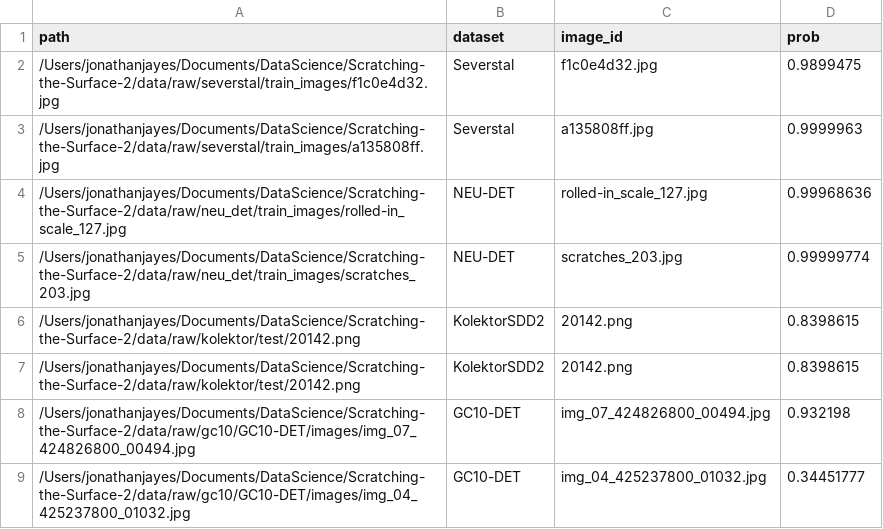
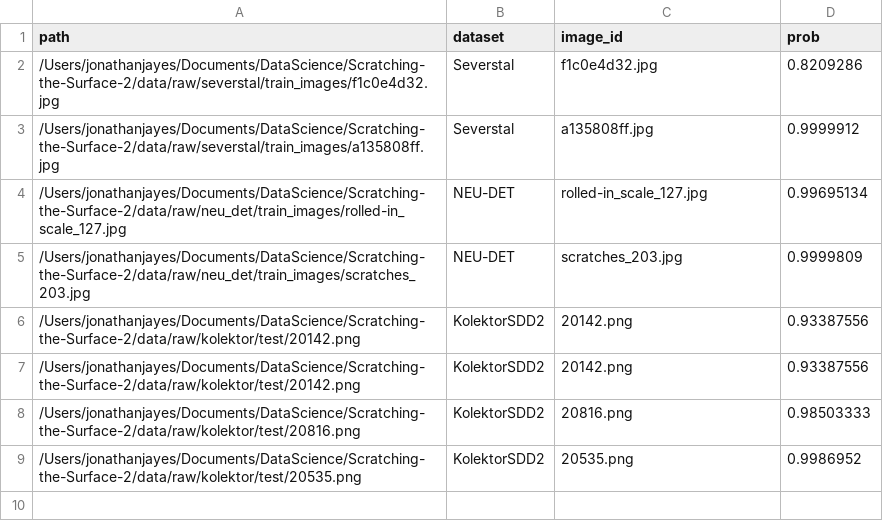
Before and after one commit to j-jayes/Scratching-the-Surface-2, a CSV file: figures/bakeoff/domain_gap_picks.csv, drawn as a sheet.

```diff
--- a/figures/bakeoff/domain_gap_picks.csv
+++ b/figures/bakeoff/domain_gap_picks.csv
@@ -1,9 +1,9 @@
 path,dataset,image_id,prob
-/Users/jonathanjayes/Documents/DataScience/Scratching-the-Surface-2/data/raw/severstal/train_images/f1c0e4d32.jpg,Severstal,f1c0e4d32.jpg,0.9899475
-/Users/jonathanjayes/Documents/DataScience/Scratching-the-Surface-2/data/raw/severstal/train_images/a135808ff.jpg,Severstal,a135808ff.jpg,0.9999963
-/Users/jonathanjayes/Documents/DataScience/Scratching-the-Surface-2/data/raw/neu_det/train_images/rolled-in_scale_127.jpg,NEU-DET,rolled-in_scale_127.jpg,0.99968636
-/Users/jonathanjayes/Documents/DataScience/Scratching-the-Surface-2/data/raw/neu_det/train_images/scratches_203.jpg,NEU-DET,scratches_203.jpg,0.99999774
-/Users/jonathanjayes/Documents/DataScience/Scratching-the-Surface-2/data/raw/kolektor/test/20142.png,KolektorSDD2,20142.png,0.8398615
-/Users/jonathanjayes/Documents/DataScience/Scratching-the-Surface-2/data/raw/kolektor/test/20142.png,KolektorSDD2,20142.png,0.8398615
-/Users/jonathanjayes/Documents/DataScience/Scratching-the-Surface-2/data/raw/gc10/GC10-DET/images/img_07_424826800_00494.jpg,GC10-DET,img_07_424826800_00494.jpg,0.932198
-/Users/jonathanjayes/Documents/DataScience/Scratching-the-Surface-2/data/raw/gc10/GC10-DET/images/img_04_425237800_01032.jpg,GC10-DET,img_04_425237800_01032.jpg,0.34451777
+/Users/jonathanjayes/Documents/DataScience/Scratching-the-Surface-2/data/raw/severstal/train_images/f1c0e4d32.jpg,Severstal,f1c0e4d32.jpg,0.8209286
+/Users/jonathanjayes/Documents/DataScience/Scratching-the-Surface-2/data/raw/severstal/train_images/a135808ff.jpg,Severstal,a135808ff.jpg,0.9999912
+/Users/jonathanjayes/Documents/DataScience/Scratching-the-Surface-2/data/raw/neu_det/train_images/rolled-in_scale_127.jpg,NEU-DET,rolled-in_scale_127.jpg,0.99695134
+/Users/jonathanjayes/Documents/DataScience/Scratching-the-Surface-2/data/raw/neu_det/train_images/scratches_203.jpg,NEU-DET,scratches_203.jpg,0.9999809
+/Users/jonathanjayes/Documents/DataScience/Scratching-the-Surface-2/data/raw/kolektor/test/20142.png,KolektorSDD2,20142.png,0.93387556
+/Users/jonathanjayes/Documents/DataScience/Scratching-the-Surface-2/data/raw/kolektor/test/20142.png,KolektorSDD2,20142.png,0.93387556
+/Users/jonathanjayes/Documents/DataScience/Scratching-the-Surface-2/data/raw/kolektor/test/20816.png,KolektorSDD2,20816.png,0.98503333
+/Users/jonathanjayes/Documents/DataScience/Scratching-the-Surface-2/data/raw/kolektor/test/20535.png,KolektorSDD2,20535.png,0.9986952
```
Also changed, not shown: 21 other files.
